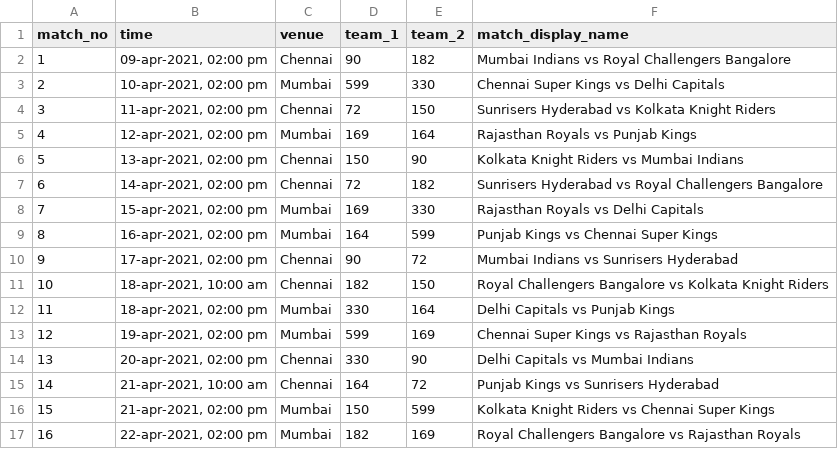
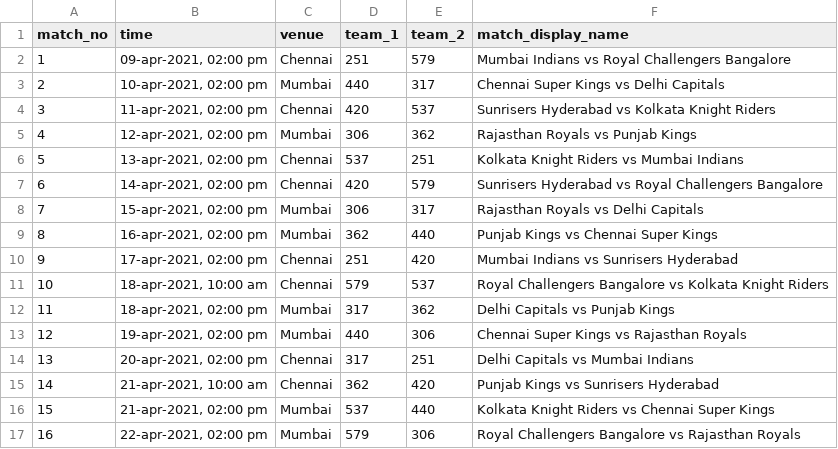
Before and after one commit to Anirudh58/cricboard, a CSV file: clean_data/schedule.csv, drawn as a sheet; only a part is shown; the diff covers the shown part only.

```diff
--- a/clean_data/schedule.csv
+++ b/clean_data/schedule.csv
@@ -1,17 +1,17 @@
 match_no,time,venue,team_1,team_2,match_display_name
-1,"09-apr-2021, 02:00 pm", Chennai,90,182,Mumbai Indians vs Royal Challengers Bangalore
-2,"10-apr-2021, 02:00 pm", Mumbai,599,330,Chennai Super Kings vs Delhi Capitals
-3,"11-apr-2021, 02:00 pm", Chennai,72,150,Sunrisers Hyderabad vs Kolkata Knight Riders
-4,"12-apr-2021, 02:00 pm", Mumbai,169,164,Rajasthan Royals vs Punjab Kings
-5,"13-apr-2021, 02:00 pm", Chennai,150,90,Kolkata Knight Riders vs Mumbai Indians
-6,"14-apr-2021, 02:00 pm", Chennai,72,182,Sunrisers Hyderabad vs Royal Challengers Bangalore
-7,"15-apr-2021, 02:00 pm", Mumbai,169,330,Rajasthan Royals vs Delhi Capitals
-8,"16-apr-2021, 02:00 pm", Mumbai,164,599,Punjab Kings vs Chennai Super Kings
-9,"17-apr-2021, 02:00 pm", Chennai,90,72,Mumbai Indians vs Sunrisers Hyderabad
-10,"18-apr-2021, 10:00 am", Chennai,182,150,Royal Challengers Bangalore vs Kolkata Knight Riders
-11,"18-apr-2021, 02:00 pm", Mumbai,330,164,Delhi Capitals vs Punjab Kings
-12,"19-apr-2021, 02:00 pm", Mumbai,599,169,Chennai Super Kings vs Rajasthan Royals
-13,"20-apr-2021, 02:00 pm", Chennai,330,90,Delhi Capitals vs Mumbai Indians
-14,"21-apr-2021, 10:00 am", Chennai,164,72,Punjab Kings vs Sunrisers Hyderabad
-15,"21-apr-2021, 02:00 pm", Mumbai,150,599,Kolkata Knight Riders vs Chennai Super Kings
-16,"22-apr-2021, 02:00 pm", Mumbai,182,169,Royal Challengers Bangalore vs Rajasthan Royals
+1,"09-apr-2021, 02:00 pm", Chennai,251,579,Mumbai Indians vs Royal Challengers Bangalore
+2,"10-apr-2021, 02:00 pm", Mumbai,440,317,Chennai Super Kings vs Delhi Capitals
+3,"11-apr-2021, 02:00 pm", Chennai,420,537,Sunrisers Hyderabad vs Kolkata Knight Riders
+4,"12-apr-2021, 02:00 pm", Mumbai,306,362,Rajasthan Royals vs Punjab Kings
+5,"13-apr-2021, 02:00 pm", Chennai,537,251,Kolkata Knight Riders vs Mumbai Indians
+6,"14-apr-2021, 02:00 pm", Chennai,420,579,Sunrisers Hyderabad vs Royal Challengers Bangalore
+7,"15-apr-2021, 02:00 pm", Mumbai,306,317,Rajasthan Royals vs Delhi Capitals
+8,"16-apr-2021, 02:00 pm", Mumbai,362,440,Punjab Kings vs Chennai Super Kings
+9,"17-apr-2021, 02:00 pm", Chennai,251,420,Mumbai Indians vs Sunrisers Hyderabad
+10,"18-apr-2021, 10:00 am", Chennai,579,537,Royal Challengers Bangalore vs Kolkata Knight Riders
+11,"18-apr-2021, 02:00 pm", Mumbai,317,362,Delhi Capitals vs Punjab Kings
+12,"19-apr-2021, 02:00 pm", Mumbai,440,306,Chennai Super Kings vs Rajasthan Royals
+13,"20-apr-2021, 02:00 pm", Chennai,317,251,Delhi Capitals vs Mumbai Indians
+14,"21-apr-2021, 10:00 am", Chennai,362,420,Punjab Kings vs Sunrisers Hyderabad
+15,"21-apr-2021, 02:00 pm", Mumbai,537,440,Kolkata Knight Riders vs Chennai Super Kings
+16,"22-apr-2021, 02:00 pm", Mumbai,579,306,Royal Challengers Bangalore vs Rajasthan Royals
```
Also changed, not shown: 88 edited cells elsewhere in this file, clean_data/match.csv, clean_data/player.csv, 7 other files.
